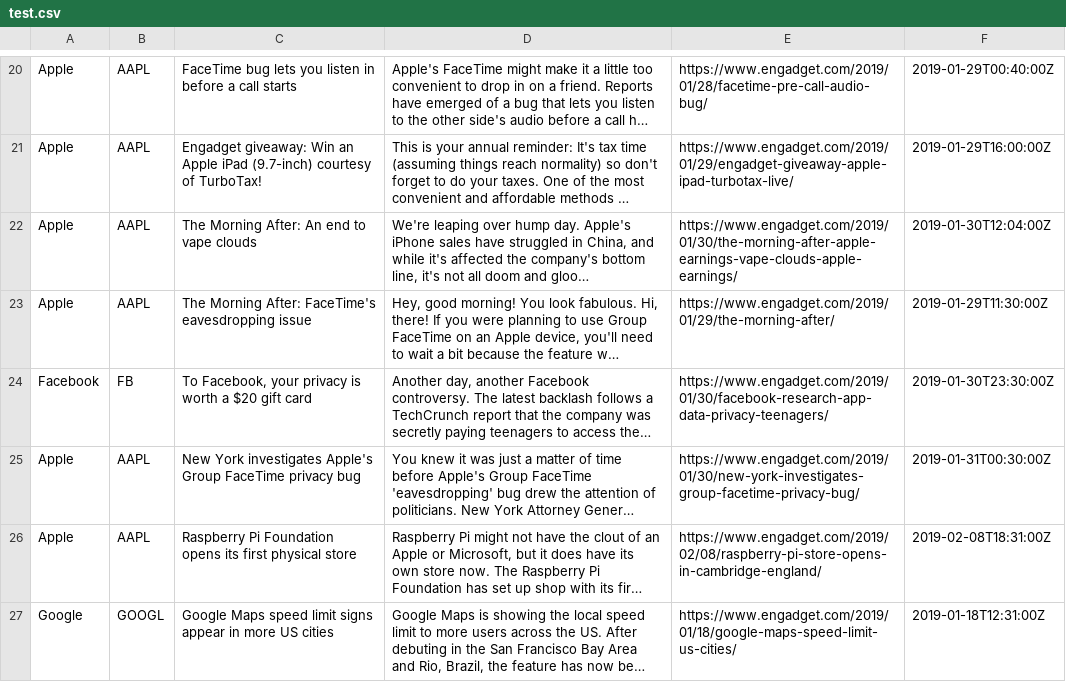
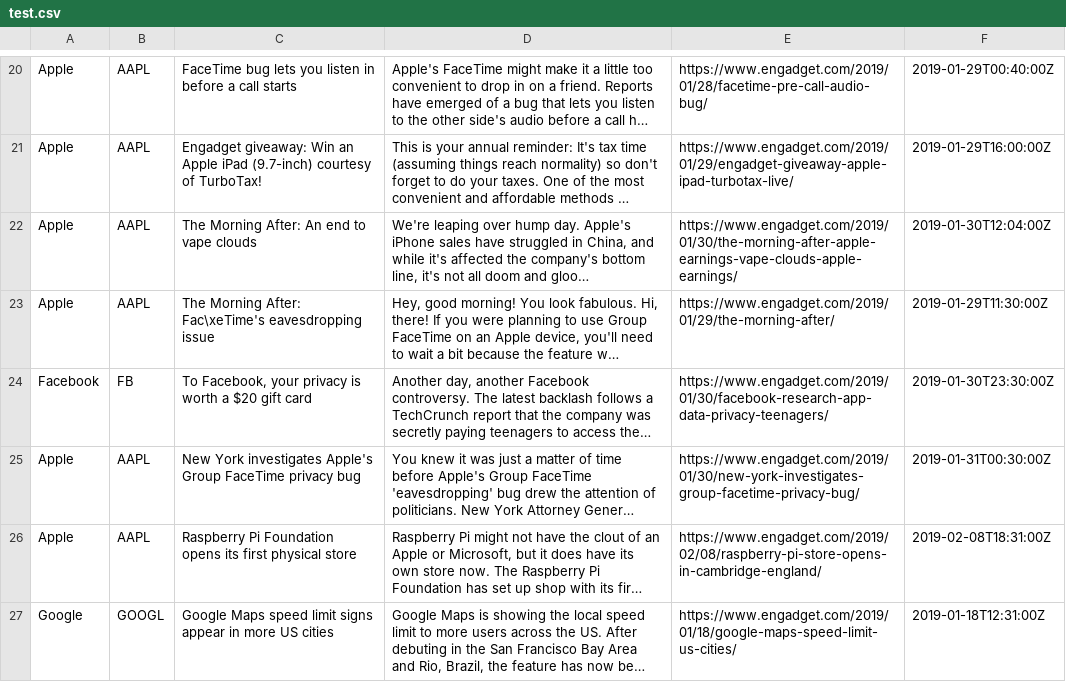
Before and after one commit to jessdejong/TradeCharity, a CSV file: test.csv, drawn as a sheet; only a part is shown, gaps mark what is left out; long unchanged cells end in …; the diff names each change by its address in the sheet, - before the commit and + after, or states it on an @@ line.

```diff
--- a/test.csv
+++ b/test.csv
-C23: …Morning After: FaceTime's eavesdropping issue
+C23: …Morning After: Fac\xeTime's eavesdropping issue
```
Also changed, not shown: 1 other file.
